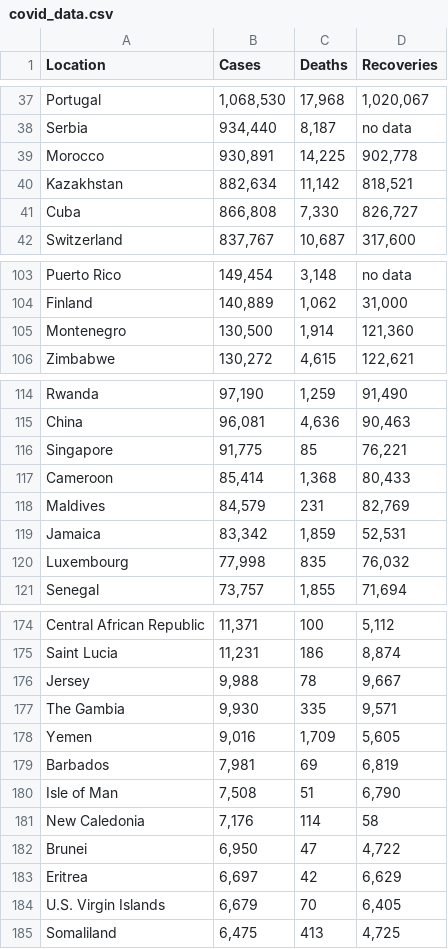
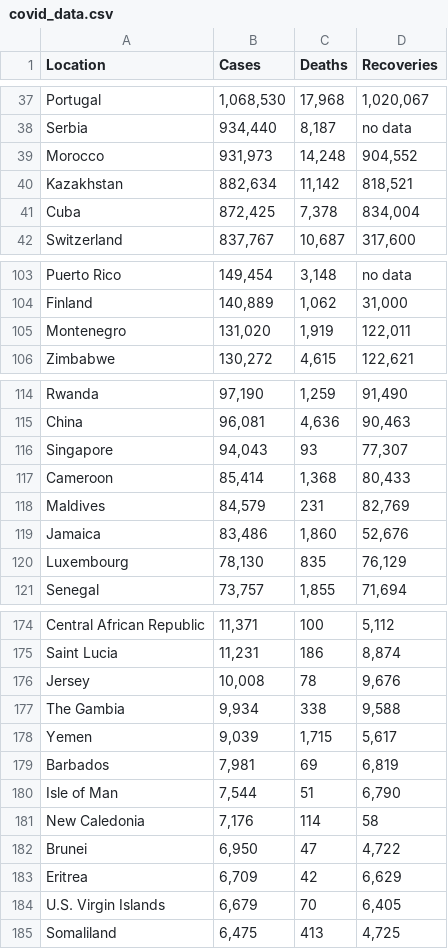
Before and after one commit to nglong0304/chatbot, a CSV file: covid_data.csv, drawn as a sheet; only a part is shown, gaps mark what is left out; the diff covers the shown part only.

```diff
--- a/covid_data.csv
+++ b/covid_data.csv
@@ -38,5 +38,5 @@ Portugal,"1,068,530","17,968","1,020,067"
 Serbia,"934,440","8,187",no data
-Morocco,"930,891","14,225","902,778"
+Morocco,"931,973","14,248","904,552"
 Kazakhstan,"882,634","11,142","818,521"
-Cuba,"866,808","7,330","826,727"
+Cuba,"872,425","7,378","834,004"
 Switzerland,"837,767","10,687","317,600"
@@ -104,3 +104,3 @@ Puerto Rico,"149,454","3,148",no data
 Finland,"140,889","1,062","31,000"
-Montenegro,"130,500","1,914","121,360"
+Montenegro,"131,020","1,919","122,011"
 Zimbabwe,"130,272","4,615","122,621"
@@ -115,7 +115,7 @@ Rwanda,"97,190","1,259","91,490"
 China,"96,081","4,636","90,463"
-Singapore,"91,775",85,"76,221"
+Singapore,"94,043",93,"77,307"
 Cameroon,"85,414","1,368","80,433"
 Maldives,"84,579",231,"82,769"
-Jamaica,"83,342","1,859","52,531"
-Luxembourg,"77,998",835,"76,032"
+Jamaica,"83,486","1,860","52,676"
+Luxembourg,"78,130",835,"76,129"
 Senegal,"73,757","1,855","71,694"
@@ -175,10 +175,10 @@ Central African Republic,"11,371",100,"5,112"
 Saint Lucia,"11,231",186,"8,874"
-Jersey,"9,988",78,"9,667"
-The Gambia,"9,930",335,"9,571"
-Yemen,"9,016","1,709","5,605"
+Jersey,"10,008",78,"9,676"
+The Gambia,"9,934",338,"9,588"
+Yemen,"9,039","1,715","5,617"
 Barbados,"7,981",69,"6,819"
-Isle of Man,"7,508",51,"6,790"
+Isle of Man,"7,544",51,"6,790"
 New Caledonia,"7,176",114,58
 Brunei,"6,950",47,"4,722"
-Eritrea,"6,697",42,"6,629"
+Eritrea,"6,709",42,"6,629"
 U.S. Virgin Islands,"6,679",70,"6,405"
```
Also changed, not shown: 3 added rows, 3 removed rows and 53 edited cells elsewhere in this file, 2 other files.
